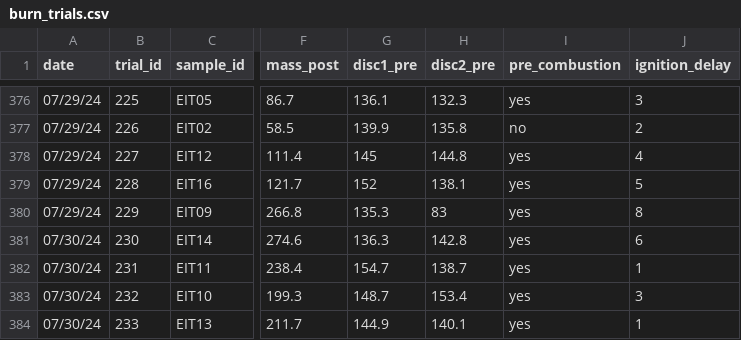
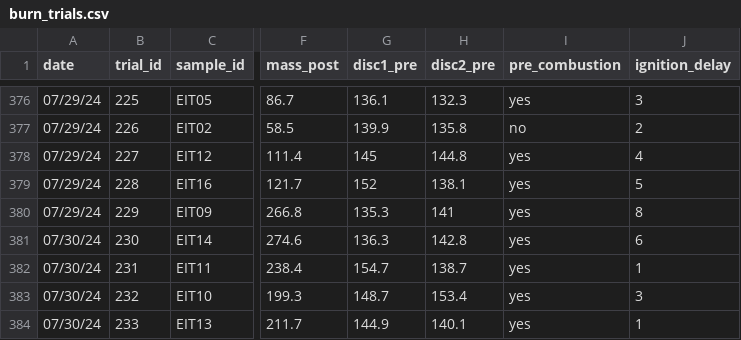
Before and after one commit to schwilklab/flam-psi, a CSV file: data/combined/burn_trials.csv, drawn as a sheet; only a part is shown, gaps mark what is left out; the diff names each change by its address in the sheet, - before the commit and + after, or states it on an @@ line.

Commit message:
Fixed the precobustion temperature of sample id EIT09
It was wrong previously, fixed it after going through the physical data sheet

```diff
--- a/data/combined/burn_trials.csv
+++ b/data/combined/burn_trials.csv
-H380 (disc2_pre): 83
+H380 (disc2_pre): 141
```
